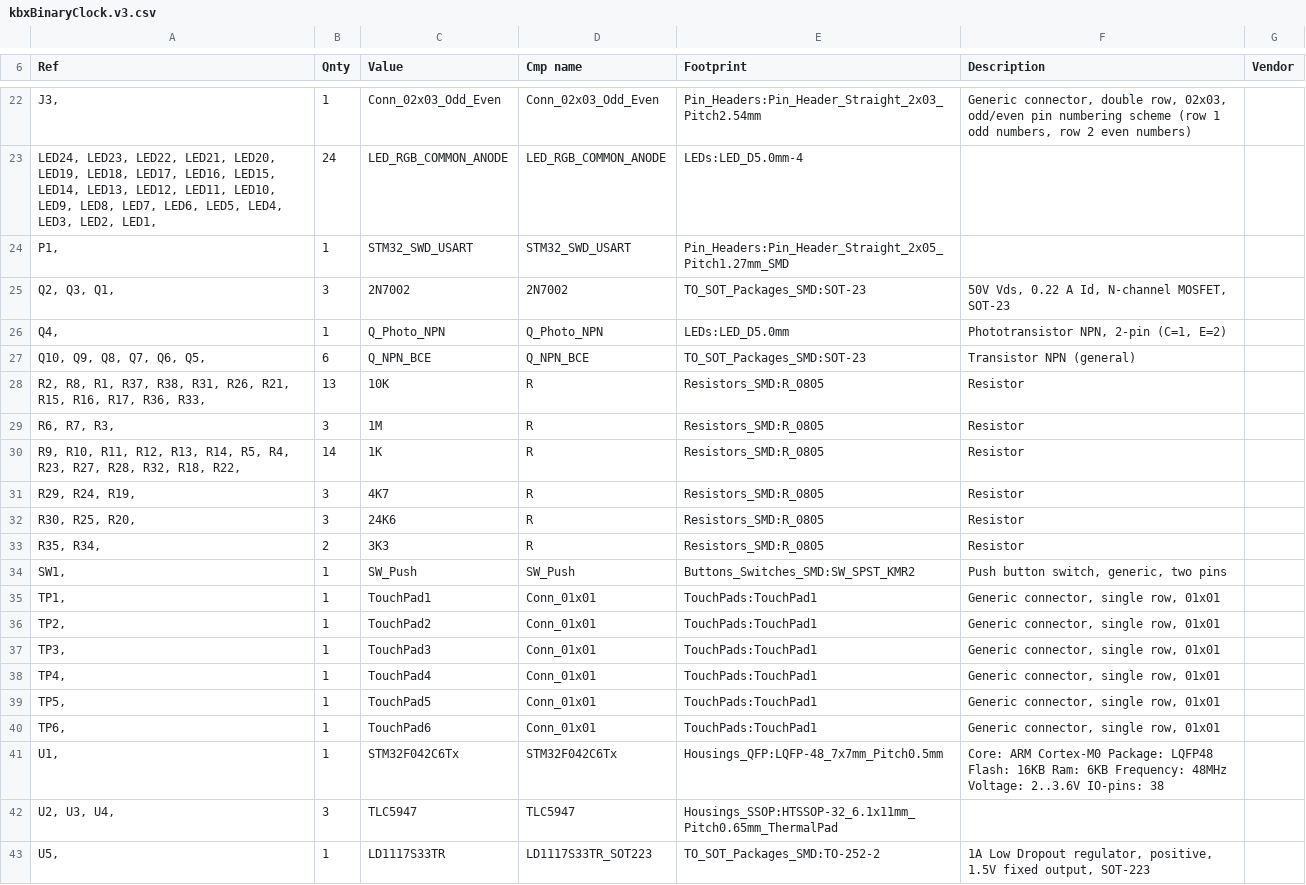
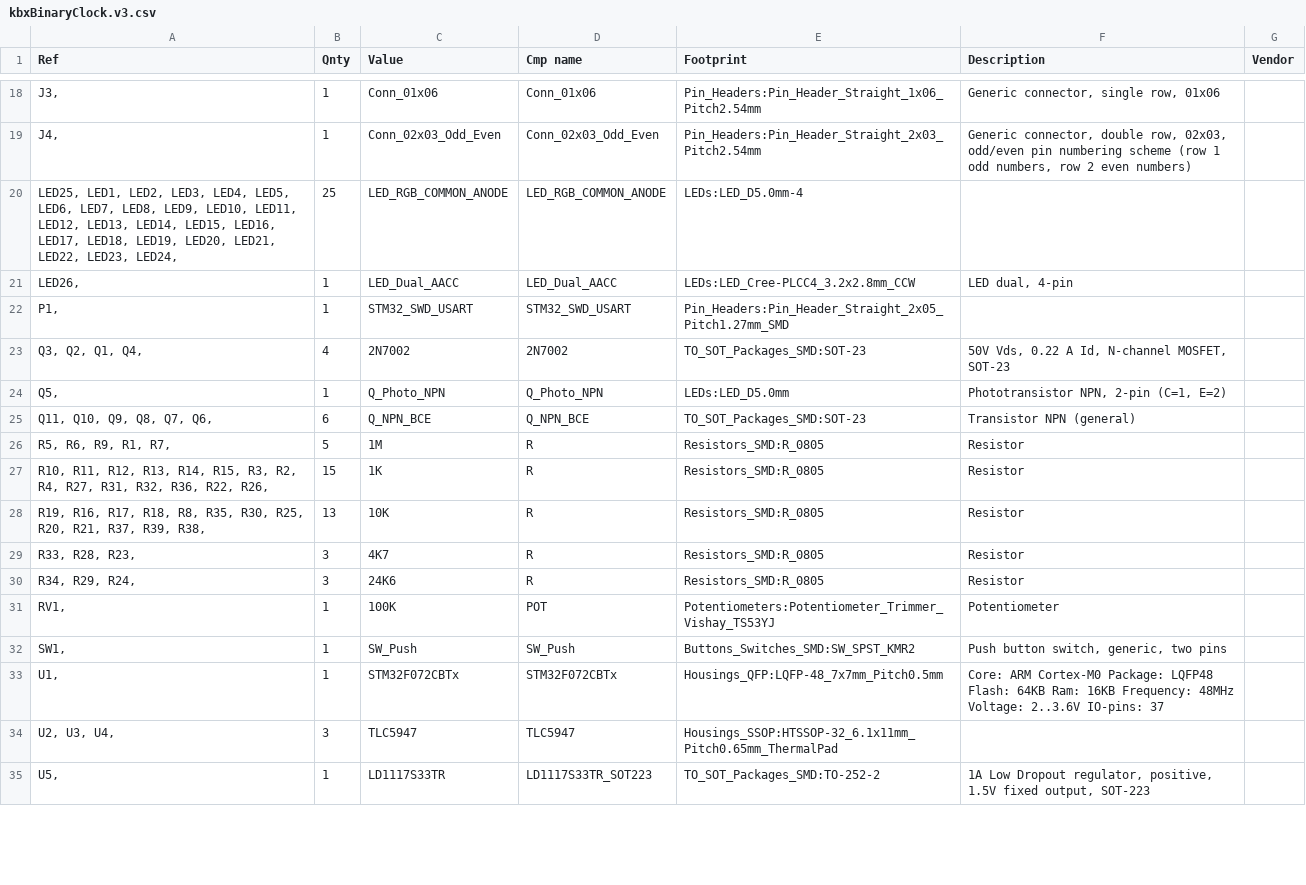
Before and after one commit to kbx81/RGBBinaryClock, a CSV file: hardware/kbxBinaryClock.v3/kbxBinaryClock.v3.csv, drawn as a sheet; only a part is shown, gaps mark what is left out; removed rows and columns are numbered as before the commit, all else as after; the diff covers the shown part only; the diff names each change by its address in the sheet, - before the commit and + after, or states it on an @@ line.

```diff
--- a/hardware/kbxBinaryClock.v3/kbxBinaryClock.v3.csv
+++ b/hardware/kbxBinaryClock.v3/kbxBinaryClock.v3.csv
-C18 (Value): Conn_02x03_Odd_Even
+C18 (Value): Conn_01x06
-D18 (Cmp name): Conn_02x03_Odd_Even
+D18 (Cmp name): Conn_01x06
-E18 (Footprint): Pin_Headers:Pin_Header_Straight_2x03_Pitch2.54mm
+E18 (Footprint): Pin_Headers:Pin_Header_Straight_1x06_Pitch2.54mm
-F18 (Description): Generic connector, double row, 02x03, odd/even pin numbering scheme (row 1 odd numbers, row 2 even numbers)
+F18 (Description): Generic connector, single row, 01x06
+row 19: J4, | 1 | Conn_02x03_Odd_Even | Conn_02x03_Odd_Even | Pin_Headers:Pin_Header_Straight_2x03_Pitch2.54mm | Generic connector, double row, 02x03, odd/even pin numbering scheme (row 1 odd numbers, row 2 even numbers)
-A20 (Ref): LED24, LED23, LED22, LED21, LED20, LED19, LED18, LED17, LED16, LED15, LED14, LED13, LED12, LED11, LED10, LED9, LED8, LED7, LED6, LED5, LED4, LED3, LED2, LED1,
+A20 (Ref): LED25, LED1, LED2, LED3, LED4, LED5, LED6, LED7, LED8, LED9, LED10, LED11, LED12, LED13, LED14, LED15, LED16, LED17, LED18, LED19, LED20, LED21, LED22, LED23, LED24,
-B20 (Qnty): 24
+B20 (Qnty): 25
+row 21: LED26, | 1 | LED_Dual_AACC | LED_Dual_AACC | LEDs:LED_Cree-PLCC4_3.2x2.8mm_CCW | LED dual, 4-pin
-A23 (Ref): Q2, Q3, Q1,
+A23 (Ref): Q3, Q2, Q1, Q4,
-B23 (Qnty): 3
+B23 (Qnty): 4
-A24 (Ref): Q4,
+A24 (Ref): Q5,
-A25 (Ref): Q10, Q9, Q8, Q7, Q6, Q5,
+A25 (Ref): Q11, Q10, Q9, Q8, Q7, Q6,
-row 28: R2, R8, R1, R37, R38, R31, R26, R21, R15, R16, R17, R36, R33, | 13 | 10K | R | Resistors_SMD:R_0805 | Resistor
-A26 (Ref): R6, R7, R3,
+A26 (Ref): R5, R6, R9, R1, R7,
-B26 (Qnty): 3
+B26 (Qnty): 5
-A27 (Ref): R9, R10, R11, R12, R13, R14, R5, R4, R23, R27, R28, R32, R18, R22,
+A27 (Ref): R10, R11, R12, R13, R14, R15, R3, R2, R4, R27, R31, R32, R36, R22, R26,
-B27 (Qnty): 14
+B27 (Qnty): 15
+row 28: R19, R16, R17, R18, R8, R35, R30, R25, R20, R21, R37, R39, R38, | 13 | 10K | R | Resistors_SMD:R_0805 | Resistor
-A29 (Ref): R29, R24, R19,
+A29 (Ref): R33, R28, R23,
-A30 (Ref): R30, R25, R20,
+A30 (Ref): R34, R29, R24,
-row 33: R35, R34, | 2 | 3K3 | R | Resistors_SMD:R_0805 | Resistor
+row 31: RV1, | 1 | 100K | POT | Potentiometers:Potentiometer_Trimmer_Vishay_TS53YJ | Potentiometer
-row 35: TP1, | 1 | TouchPad1 | Conn_01x01 | TouchPads:TouchPad1 | Generic connector, single row, 01x01
-row 36: TP2, | 1 | TouchPad2 | Conn_01x01 | TouchPads:TouchPad1 | Generic connector, single row, 01x01
-row 37: TP3, | 1 | TouchPad3 | Conn_01x01 | TouchPads:TouchPad1 | Generic connector, single row, 01x01
-row 38: TP4, | 1 | TouchPad4 | Conn_01x01 | TouchPads:TouchPad1 | Generic connector, single row, 01x01
-row 39: TP5, | 1 | TouchPad5 | Conn_01x01 | TouchPads:TouchPad1 | Generic connector, single row, 01x01
-row 40: TP6, | 1 | TouchPad6 | Conn_01x01 | TouchPads:TouchPad1 | Generic connector, single row, 01x01
-C33 (Value): STM32F042C6Tx
+C33 (Value): STM32F072CBTx
-D33 (Cmp name): STM32F042C6Tx
+D33 (Cmp name): STM32F072CBTx
-F33 (Description): …LQFP48 Flash: 16KB Ram: 6KB Frequency: 48MHz Voltage: 2..3.6V IO-pins: 38
+F33 (Description): …LQFP48 Flash: 64KB Ram: 16KB Frequency: 48MHz Voltage: 2..3.6V IO-pins: 37
```
Also changed, not shown: 5 added rows, 6 removed rows and 33 edited cells elsewhere in this file, hardware/kbxBinaryClock.v2.1/kbxBinaryClock.v2.1.csv, 46 other files.
